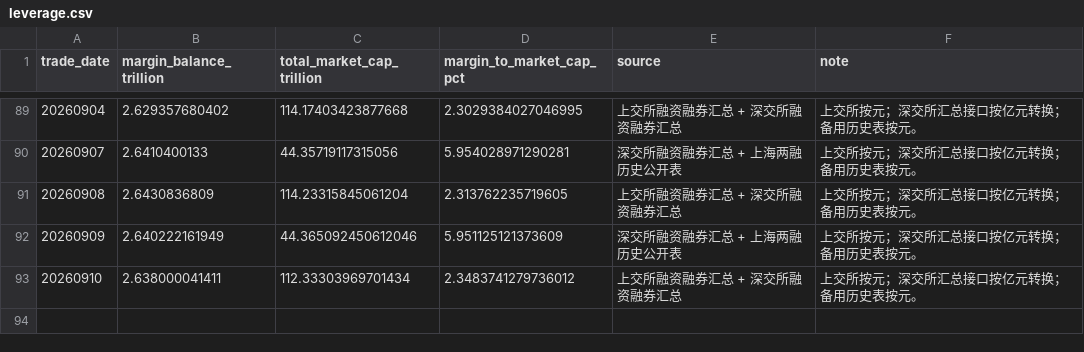
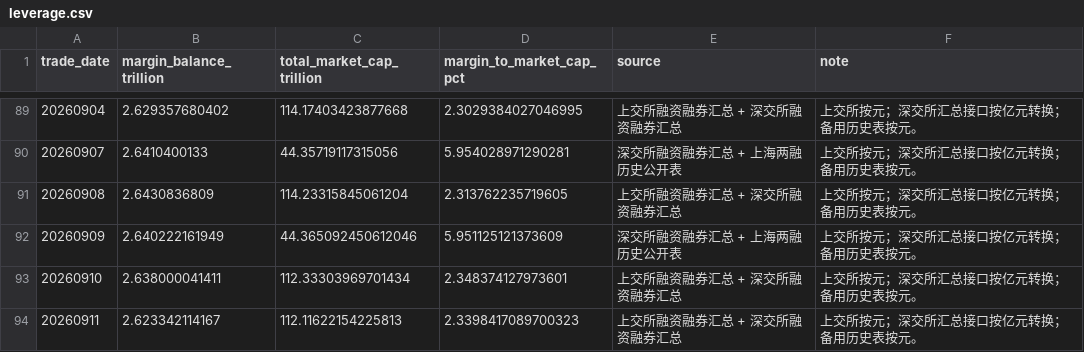
Before and after one commit to yuwxsarah/macroscope-dashboard, a CSV file: data/leverage.csv, drawn as a sheet; only a part is shown, gaps mark what is left out.

```diff
--- a/data/leverage.csv
+++ b/data/leverage.csv
@@ -92,2 +92,3 @@
 20260909,2.640222161949,44.365092450612046,5.951125121373609,深交所融资融券汇总 + 上海两融历史公开表,上交所按元；深交所汇总接口按亿元转换；备用历史表按元。
-20260910,2.638000041411,112.33303969701434,2.3483741279736012,上交所融资融券汇总 + 深交所融资融券汇总,上交所按元；深交所汇总接口按亿元转换；备用历史表按元。
+20260910,2.638000041411,112.33303969701434,2.348374127973601,上交所融资融券汇总 + 深交所融资融券汇总,上交所按元；深交所汇总接口按亿元转换；备用历史表按元。
+20260911,2.623342114167,112.11622154225813,2.3398417089700323,上交所融资融券汇总 + 深交所融资融券汇总,上交所按元；深交所汇总接口按亿元转换；备用历史表按元。
```
Also changed, not shown: data/breadth.csv, data/crowding.csv, 6 other files.
